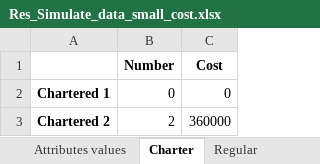
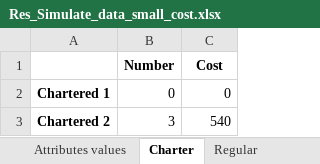
Before and after one commit to beruizgonz/START, an Excel workbook: results_small/Res_Simulate_data_small_cost.xlsx, sheet Charter, drawn as a sheet; values as stored, in another font and other column widths than the file's, no borders; removed rows and columns are numbered as before the commit, all else as after; the diff names each change by its address in the sheet, - before the commit and + after, or states it on an @@ line.

```diff
--- a/results_small/Res_Simulate_data_small_cost.xlsx (sheet Charter)
+++ b/results_small/Res_Simulate_data_small_cost.xlsx (sheet Charter)
-row 3: Chartered 2 | 2 | 360000
+row 3: Chartered 2 | 3 | 540
```
Also changed, not shown: sheet Profile plan, sheet Flights plan, sheet Outwards and return, sheet Necessary people, sheet Model dimensions, sheet Regular, 2 more sheets, Simulate_data_2.xlsx, results_small/Res_Simulate_data_small_availability.xlsx, 10 other files.
